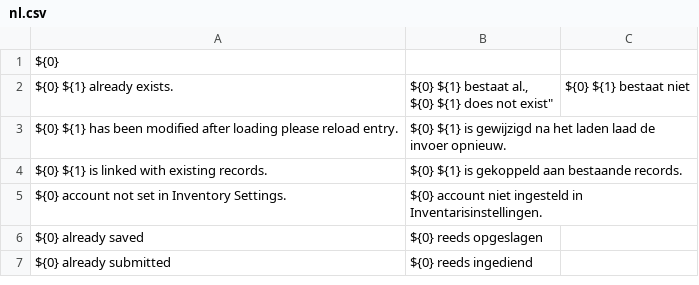
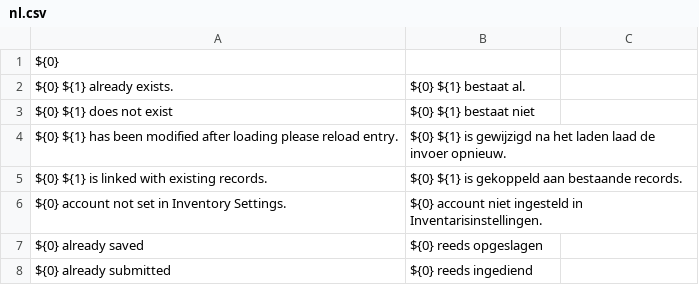
Before and after one commit to goldhorsedev0101/pro-account-books, a CSV file: translations/nl.csv, drawn as a sheet; only a part is shown.

Commit message:
Update nl.csv

```diff
--- a/translations/nl.csv
+++ b/translations/nl.csv
@@ -1,4 +1,4 @@
 ${0},,
-"${0} ${1} already exists.","${0} ${1} bestaat al.,
-"${0} ${1} does not exist","${0} ${1} bestaat niet",
+"${0} ${1} already exists.","${0} ${1} bestaat al.",
+"${0} ${1} does not exist","${0} ${1} bestaat niet",
 "${0} ${1} has been modified after loading please reload entry.","${0} ${1} is gewijzigd na het laden laad de invoer opnieuw.",
```
